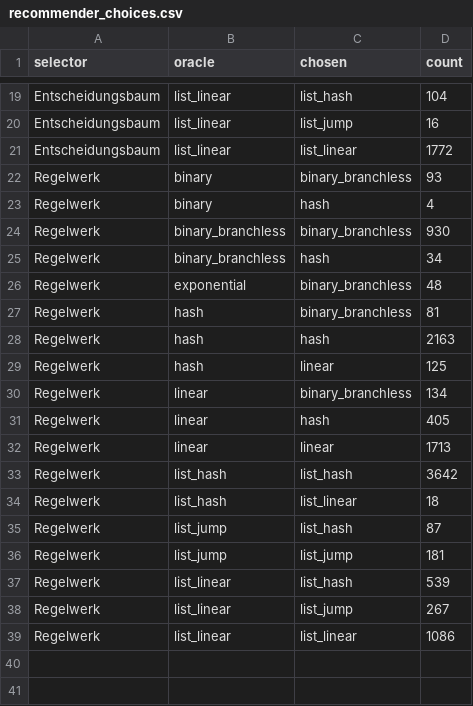
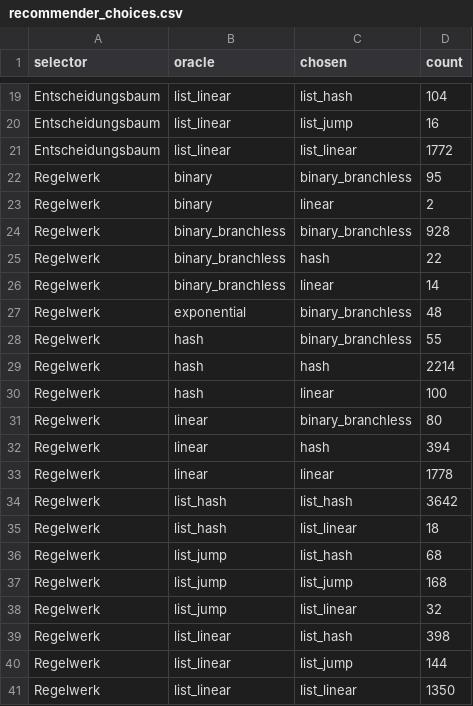
Before and after one commit to MarlonM05/Suchalgorithmus-Empfehlungssystem, a CSV file: results/full/recommender_choices.csv, drawn as a sheet; only a part is shown, gaps mark what is left out.

```diff
--- a/results/full/recommender_choices.csv
+++ b/results/full/recommender_choices.csv
@@ -21,19 +21,21 @@ Entscheidungsbaum,list_linear,list_jump,16
 Entscheidungsbaum,list_linear,list_linear,1772
-Regelwerk,binary,binary_branchless,93
-Regelwerk,binary,hash,4
-Regelwerk,binary_branchless,binary_branchless,930
-Regelwerk,binary_branchless,hash,34
+Regelwerk,binary,binary_branchless,95
+Regelwerk,binary,linear,2
+Regelwerk,binary_branchless,binary_branchless,928
+Regelwerk,binary_branchless,hash,22
+Regelwerk,binary_branchless,linear,14
 Regelwerk,exponential,binary_branchless,48
-Regelwerk,hash,binary_branchless,81
-Regelwerk,hash,hash,2163
-Regelwerk,hash,linear,125
-Regelwerk,linear,binary_branchless,134
-Regelwerk,linear,hash,405
-Regelwerk,linear,linear,1713
+Regelwerk,hash,binary_branchless,55
+Regelwerk,hash,hash,2214
+Regelwerk,hash,linear,100
+Regelwerk,linear,binary_branchless,80
+Regelwerk,linear,hash,394
+Regelwerk,linear,linear,1778
 Regelwerk,list_hash,list_hash,3642
 Regelwerk,list_hash,list_linear,18
-Regelwerk,list_jump,list_hash,87
-Regelwerk,list_jump,list_jump,181
-Regelwerk,list_linear,list_hash,539
-Regelwerk,list_linear,list_jump,267
-Regelwerk,list_linear,list_linear,1086
+Regelwerk,list_jump,list_hash,68
+Regelwerk,list_jump,list_jump,168
+Regelwerk,list_jump,list_linear,32
+Regelwerk,list_linear,list_hash,398
+Regelwerk,list_linear,list_jump,144
+Regelwerk,list_linear,list_linear,1350
```
Also changed, not shown: results/full/recommender_sampling.csv, results/full/recommender_summary.csv, 7 other files.
